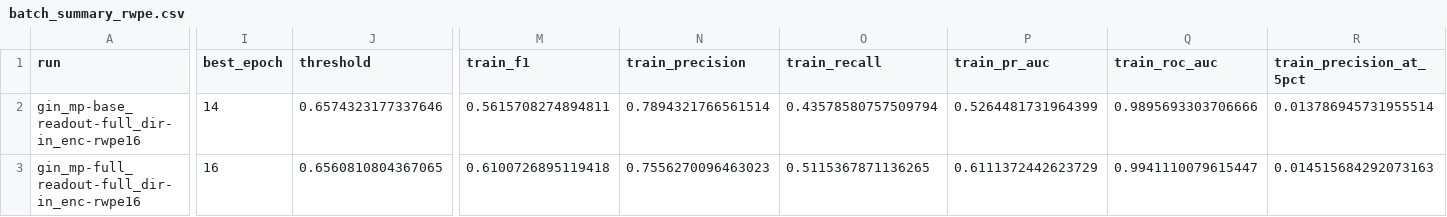
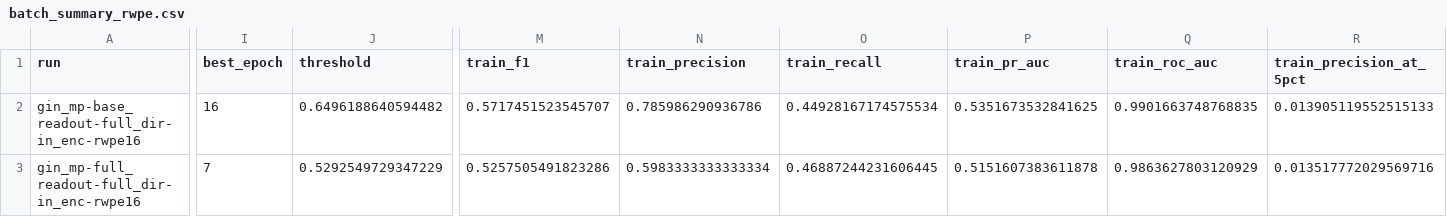
Before and after one commit to sandrokhizanishvili/gnn_for_fraudulent_patterns, a CSV file: Outputs/RWPE/GIN/batch_summary_rwpe.csv, drawn as a sheet; only a part is shown, gaps mark what is left out; the diff covers the shown part only; the diff names each change by its address in the sheet, - before the commit and + after, or states it on an @@ line.

```diff
--- a/Outputs/RWPE/GIN/batch_summary_rwpe.csv
+++ b/Outputs/RWPE/GIN/batch_summary_rwpe.csv
-I2 (best_epoch): 14
+I2 (best_epoch): 16
-J2 (threshold): 0.6574323177337646
+J2 (threshold): 0.6496188640594482
-M2 (train_f1): 0.5615708274894811
+M2 (train_f1): 0.5717451523545707
-N2 (train_precision): 0.7894321766561514
+N2 (train_precision): 0.785986290936786
-O2 (train_recall): 0.43578580757509794
+O2 (train_recall): 0.44928167174575534
-P2 (train_pr_auc): 0.5264481731964399
+P2 (train_pr_auc): 0.5351673532841625
-Q2 (train_roc_auc): 0.9895693303706666
+Q2 (train_roc_auc): 0.9901663748768835
-R2 (train_precision_at_5pct): 0.013786945731955514
+R2 (train_precision_at_5pct): 0.013905119552515133
-I3 (best_epoch): 16
+I3 (best_epoch): 7
-J3 (threshold): 0.6560810804367065
+J3 (threshold): 0.5292549729347229
-M3 (train_f1): 0.6100726895119418
+M3 (train_f1): 0.5257505491823286
-N3 (train_precision): 0.7556270096463023
+N3 (train_precision): 0.5983333333333334
-O3 (train_recall): 0.5115367871136265
+O3 (train_recall): 0.46887244231606445
-P3 (train_pr_auc): 0.6111372442623729
+P3 (train_pr_auc): 0.5151607383611878
-Q3 (train_roc_auc): 0.9941110079615447
+Q3 (train_roc_auc): 0.9863627803120929
-R3 (train_precision_at_5pct): 0.014515684292073163
+R3 (train_precision_at_5pct): 0.013517772029569716
```
Also changed, not shown: 30 edited cells elsewhere in this file, Outputs/RWPE/GIN/gin_mp-base_readout-full_dir-in_enc-rwpe16/history.csv, Outputs/RWPE/GIN/gin_mp-full_readout-full_dir-in_enc-rwpe16/history.csv, 29 other files.
